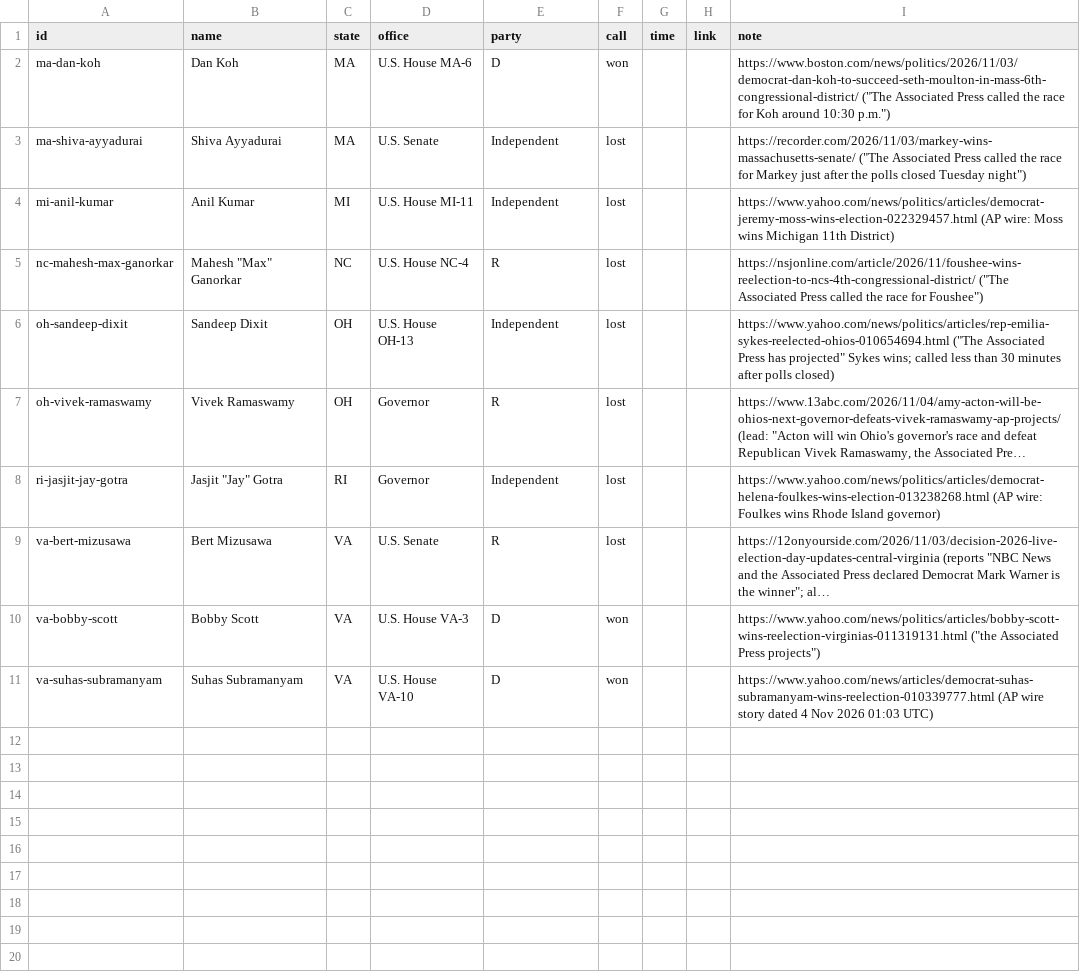
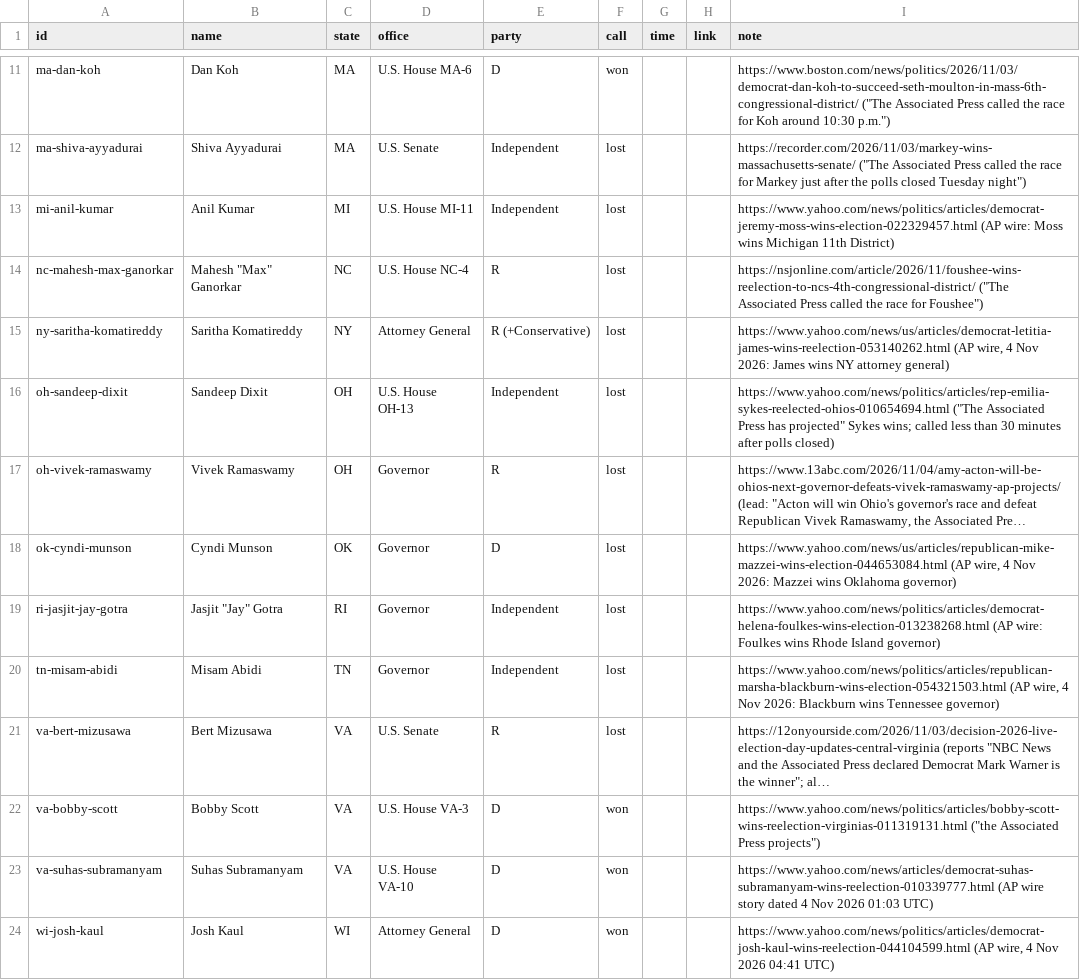
Before and after one commit to theyappie/yappie-pro, a CSV file: results-calls.csv, drawn as a sheet; only a part is shown, gaps mark what is left out; long unchanged cells end in …; the diff covers the shown part only; the diff names each change by its address in the sheet, - before the commit and + after, or states it on an @@ line.

```diff
--- a/results-calls.csv
+++ b/results-calls.csv
+row 15: ny-saritha-komatireddy | Saritha Komatireddy | NY | Attorney General | R (+Conservative) | lost |  |  | https://www.yahoo.com/news/us/articles/democrat-letitia-james-wins-reelection-053140262.html (AP wire, 4 Nov 2026: James wins NY attorney general)
+row 18: ok-cyndi-munson | Cyndi Munson | OK | Governor | D | lost |  |  | https://www.yahoo.com/news/us/articles/republican-mike-mazzei-wins-election-044653084.html (AP wire, 4 Nov 2026: Mazzei wins Oklahoma governor)
+row 20: tn-misam-abidi | Misam Abidi | TN | Governor | Independent | lost |  |  | https://www.yahoo.com/news/politics/articles/republican-marsha-blackburn-wins-election-054321503.html (AP wire, 4 Nov 2026: Blackburn wins Tennessee governor)
+row 24: wi-josh-kaul | Josh Kaul | WI | Attorney General | D | won |  |  | https://www.yahoo.com/news/politics/articles/democrat-josh-kaul-wins-reelection-044104599.html (AP wire, 4 Nov 2026 04:41 UTC)
```
Also changed, not shown: 9 added rows elsewhere in this file.
